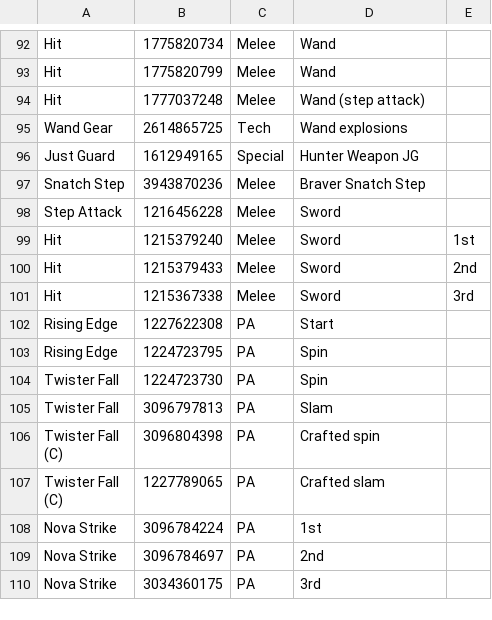
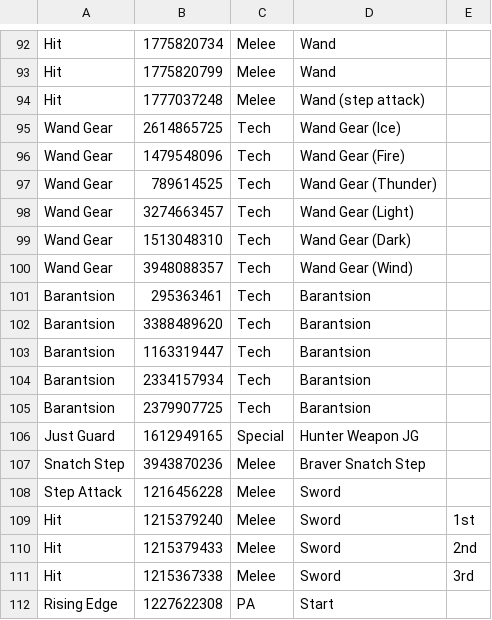
Before and after one commit to TyroneSama/OverParse, a CSV file: OverParse/skills.csv, drawn as a sheet; only a part is shown, gaps mark what is left out; the shorter side is filled out with more unchanged rows.

Commit message:
updated attack IDs for Wand Gear and Barantsion

```diff
--- a/OverParse/skills.csv
+++ b/OverParse/skills.csv
@@ -94,3 +94,13 @@ Hit,1775820799,Melee,Wand
 Hit,1777037248,Melee,Wand (step attack)
-Wand Gear,2614865725,Tech,Wand explosions
+Wand Gear,2614865725,Tech,Wand Gear (Ice)
+Wand Gear,1479548096,Tech,Wand Gear (Fire)
+Wand Gear,789614525,Tech,Wand Gear (Thunder)
+Wand Gear,3274663457,Tech,Wand Gear (Light)
+Wand Gear,1513048310,Tech,Wand Gear (Dark)
+Wand Gear,3948088357,Tech,Wand Gear (Wind)
+Barantsion,295363461,Tech,Barantsion
+Barantsion,3388489620,Tech,Barantsion
+Barantsion,1163319447,Tech,Barantsion
+Barantsion,2334157934,Tech,Barantsion
+Barantsion,2379907725,Tech,Barantsion
 Just Guard,1612949165,Special,Hunter Weapon JG
```
